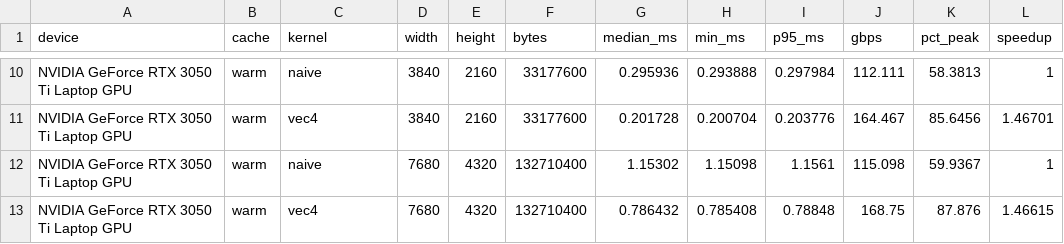
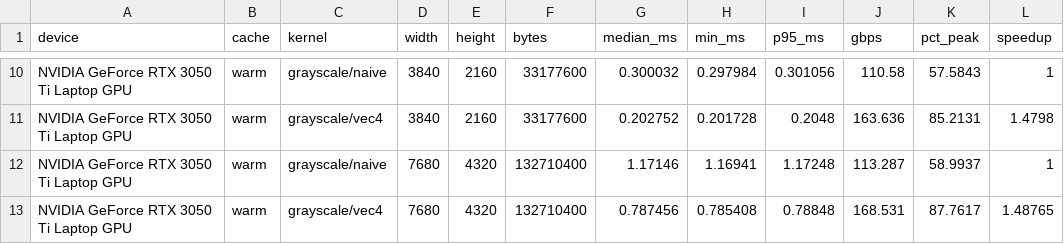
Before and after one commit to reiabaid/cuda-vision-pipeline, a CSV file: results/grayscale_warm.csv, drawn as a sheet; only a part is shown, gaps mark what is left out; the diff covers the shown part only.

```diff
--- a/results/grayscale_warm.csv
+++ b/results/grayscale_warm.csv
@@ -10,4 +10,4 @@ device,cache,kernel,width,height,bytes,median_ms,min_ms,p95_ms,gbps,pct_peak,spe
-"NVIDIA GeForce RTX 3050 Ti Laptop GPU",warm,naive,3840,2160,33177600,0.295936,0.293888,0.297984,112.111,58.3813,1
-"NVIDIA GeForce RTX 3050 Ti Laptop GPU",warm,vec4,3840,2160,33177600,0.201728,0.200704,0.203776,164.467,85.6456,1.46701
-"NVIDIA GeForce RTX 3050 Ti Laptop GPU",warm,naive,7680,4320,132710400,1.15302,1.15098,1.1561,115.098,59.9367,1
-"NVIDIA GeForce RTX 3050 Ti Laptop GPU",warm,vec4,7680,4320,132710400,0.786432,0.785408,0.78848,168.75,87.876,1.46615
+"NVIDIA GeForce RTX 3050 Ti Laptop GPU",warm,grayscale/naive,3840,2160,33177600,0.300032,0.297984,0.301056,110.58,57.5843,1
+"NVIDIA GeForce RTX 3050 Ti Laptop GPU",warm,grayscale/vec4,3840,2160,33177600,0.202752,0.201728,0.2048,163.636,85.2131,1.4798
+"NVIDIA GeForce RTX 3050 Ti Laptop GPU",warm,grayscale/naive,7680,4320,132710400,1.17146,1.16941,1.17248,113.287,58.9937,1
+"NVIDIA GeForce RTX 3050 Ti Laptop GPU",warm,grayscale/vec4,7680,4320,132710400,0.787456,0.785408,0.78848,168.531,87.7617,1.48765
```
Also changed, not shown: 31 edited cells elsewhere in this file, results/grayscale.csv, 5 other files.
